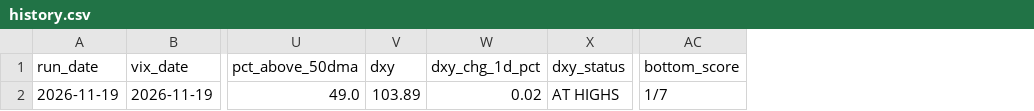
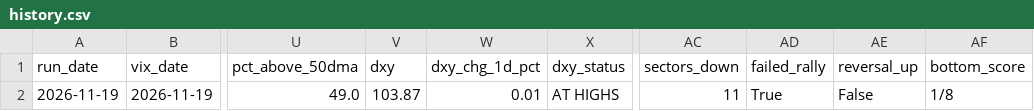
Before and after one commit to alexecrane-ai/market-bottom-daily-read, a CSV file: history.csv, drawn as a sheet; only a part is shown, gaps mark what is left out; addresses are those after the commit; the diff names each change by its address in the sheet, - before the commit and + after, or states it on an @@ line.

```diff
--- a/history.csv
+++ b/history.csv
+column AC (sectors_down), row 2: 11
+column AD (failed_rally), row 2: True
+column AE (reversal_up), row 2: False
-V2 (dxy): 103.89
+V2 (dxy): 103.87
-W2 (dxy_chg_1d_pct): 0.02
+W2 (dxy_chg_1d_pct): 0.01
-AF2 (bottom_score): 1/7
+AF2 (bottom_score): 1/8
```
Also changed, not shown: 3 other files.
